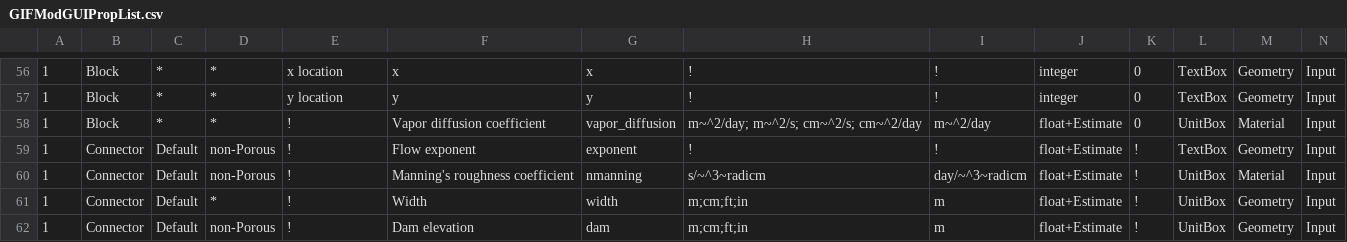
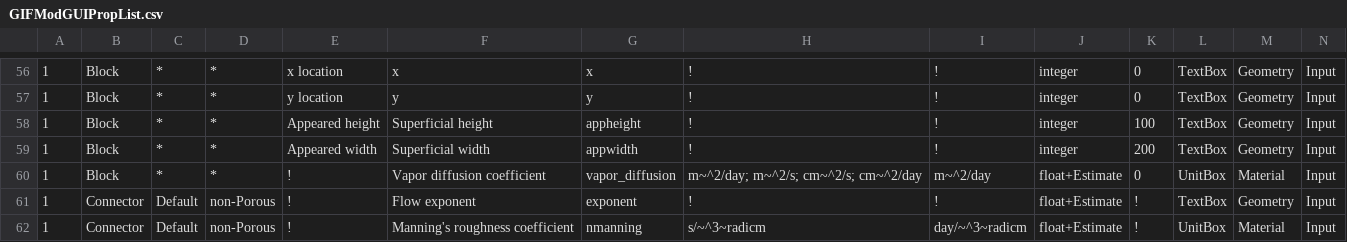
Before and after one commit to ArashMassoudieh/GIFMod, a CSV file: src/resources/GIFModGUIPropList.csv, drawn as a sheet; only a part is shown, gaps mark what is left out; the shorter side is filled out with more unchanged rows; rows hold the shown columns only; the diff names each change by its address in the sheet, - before the commit and + after, or states it on an @@ line.

Commit message:
Superficial height and width

```diff
--- a/src/resources/GIFModGUIPropList.csv
+++ b/src/resources/GIFModGUIPropList.csv
+row 58: 1 | Block | * | * | Appeared height | Superficial height | appheight | ! | ! | integer | 100 | TextBox | Geometry | Input
+row 59: 1 | Block | * | * | Appeared width | Superficial width | appwidth | ! | ! | integer | 200 | TextBox | Geometry | Input
```
Also changed, not shown: 6 other files.
